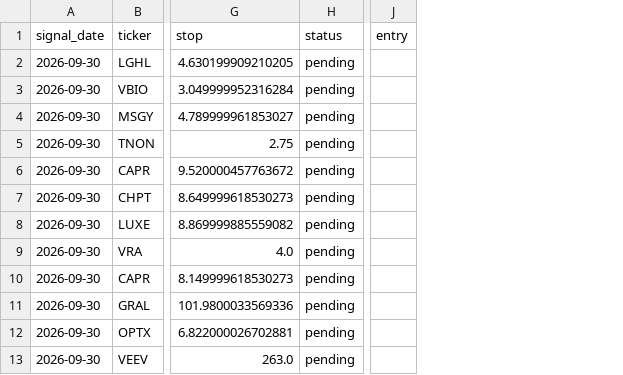
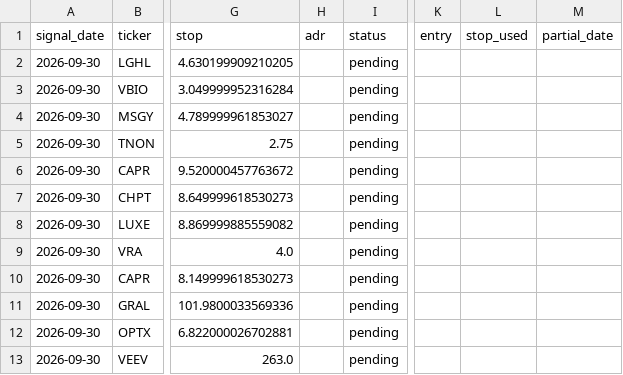
Before and after one commit to alphainvestment/ep-scanner, a CSV file: docs/data/signals.csv, drawn as a sheet; only a part is shown, gaps mark what is left out; the diff names each change by its address in the sheet, - before the commit and + after, or states it on an @@ line.

```diff
--- a/docs/data/signals.csv
+++ b/docs/data/signals.csv
+column H (adr), empty
+column L (stop_used), empty
+column M (partial_date), empty
```
Also changed, not shown: docs/data/delayed.csv, docs/data/followup.csv, 3 other files.
